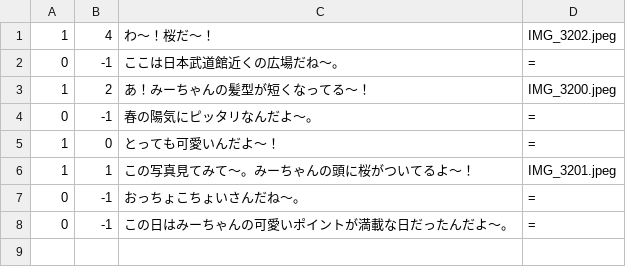
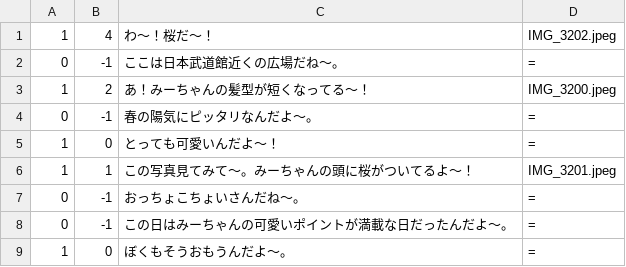
Before and after one commit to Kazuki27x/AnniversaryGame, a CSV file: AnniversaryGame/Assets/Scenes/Stage1/CSV/Stage01Story10.csv, drawn as a sheet.

```diff
--- a/AnniversaryGame/Assets/Scenes/Stage1/CSV/Stage01Story10.csv
+++ b/AnniversaryGame/Assets/Scenes/Stage1/CSV/Stage01Story10.csv
@@ -7,2 +7,3 @@
 0,-1,おっちょこちょいさんだね～。,=,
-0,-1,この日はみーちゃんの可愛いポイントが満載な日だったんだよ〜。,=,
+0,-1,この日はみーちゃんの可愛いポイントが満載な日だったんだよ～。,=,
+1,0,ぼくもそうおもうんだよ～。,=,
```
Also changed, not shown: AnniversaryGame/Assets/Scenes/Stage1/CSV/Stage01Story01.csv, AnniversaryGame/Assets/Scenes/Stage1/CSV/Stage01Story04.csv, 18 other files.
